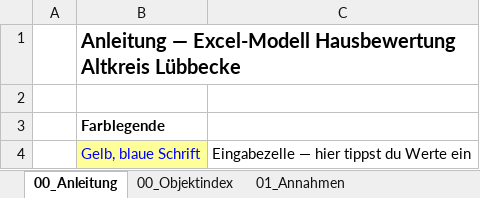
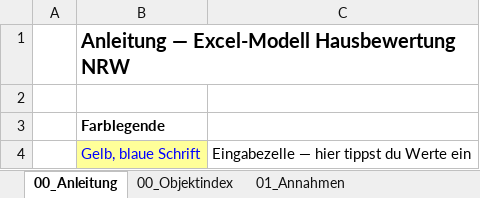
Before and after one commit to patrickbollmann/EFH-Hausbewertung-Sanierung-EE, an Excel workbook: demo/Hausbewertung_DEMO.xlsx, sheet 00_Anleitung, drawn as a sheet; only a part is shown; values as stored, in another font and other column widths than the file's, no borders; the diff names each change by its address in the sheet, - before the commit and + after, or states it on an @@ line.

```diff
--- a/demo/Hausbewertung_DEMO.xlsx (sheet 00_Anleitung)
+++ b/demo/Hausbewertung_DEMO.xlsx (sheet 00_Anleitung)
-B1: …Excel-Modell Hausbewertung Altkreis Lübbecke
+B1: …Excel-Modell Hausbewertung NRW
```
Also changed, not shown: charts or pictures, 5 other files.
